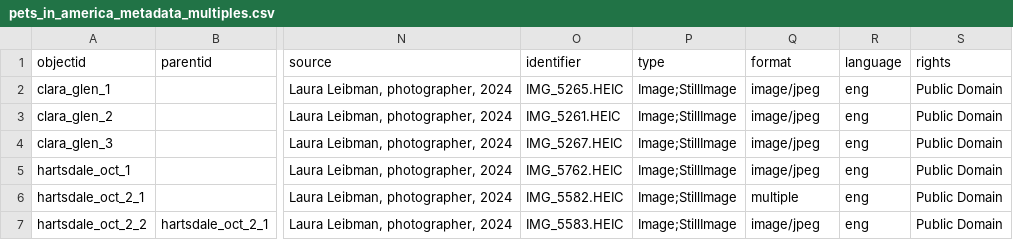
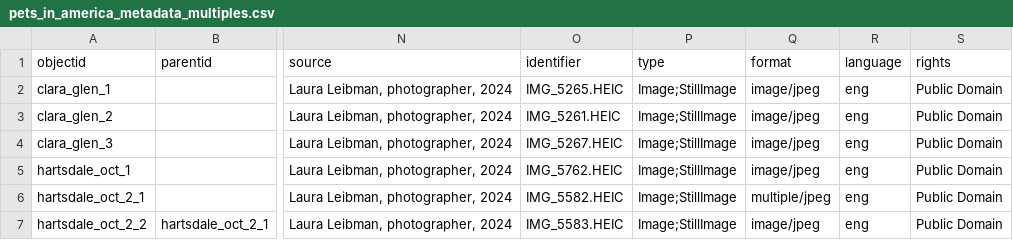
Before and after one commit to lauraleibman/pets_in_america_, a CSV file: _data/pets_in_america_metadata_multiples.csv, drawn as a sheet; only a part is shown, gaps mark what is left out; the diff names each change by its address in the sheet, - before the commit and + after, or states it on an @@ line.

Commit message:
edited format of parent image  - troubleshooting images not showing up

```diff
--- a/_data/pets_in_america_metadata_multiples.csv
+++ b/_data/pets_in_america_metadata_multiples.csv
-Q6 (format): multiple
+Q6 (format): multiple/jpeg
```
